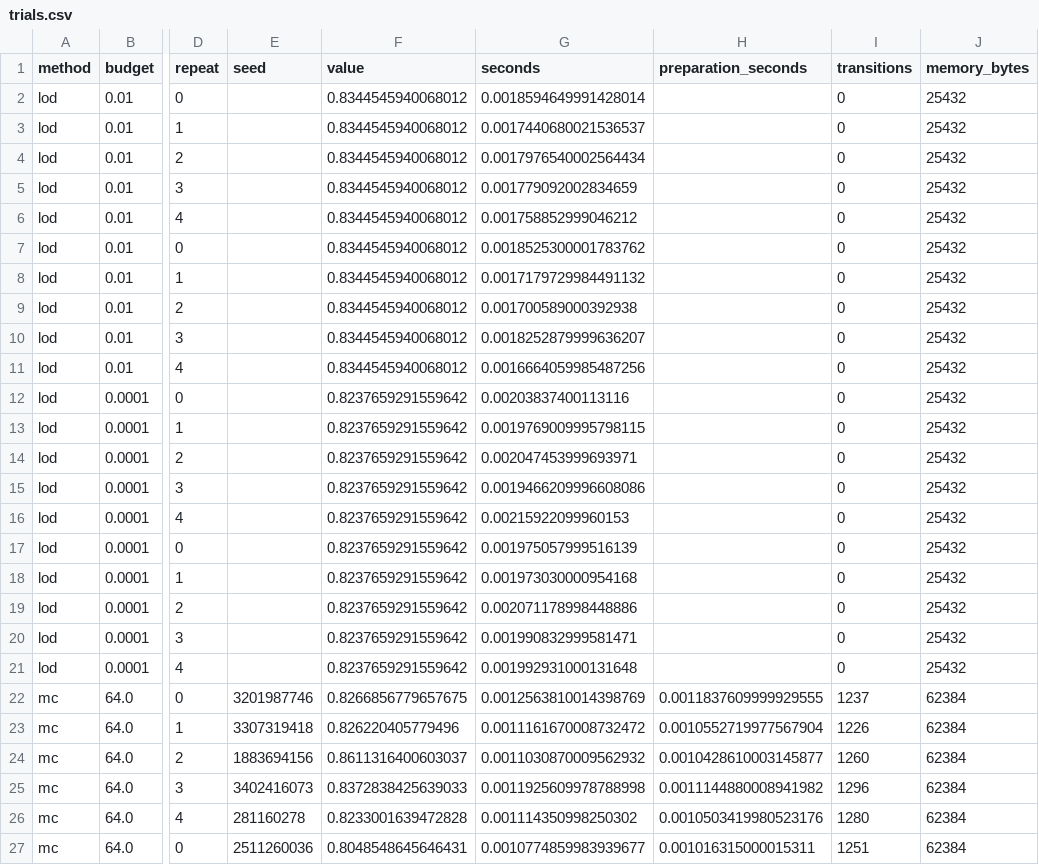
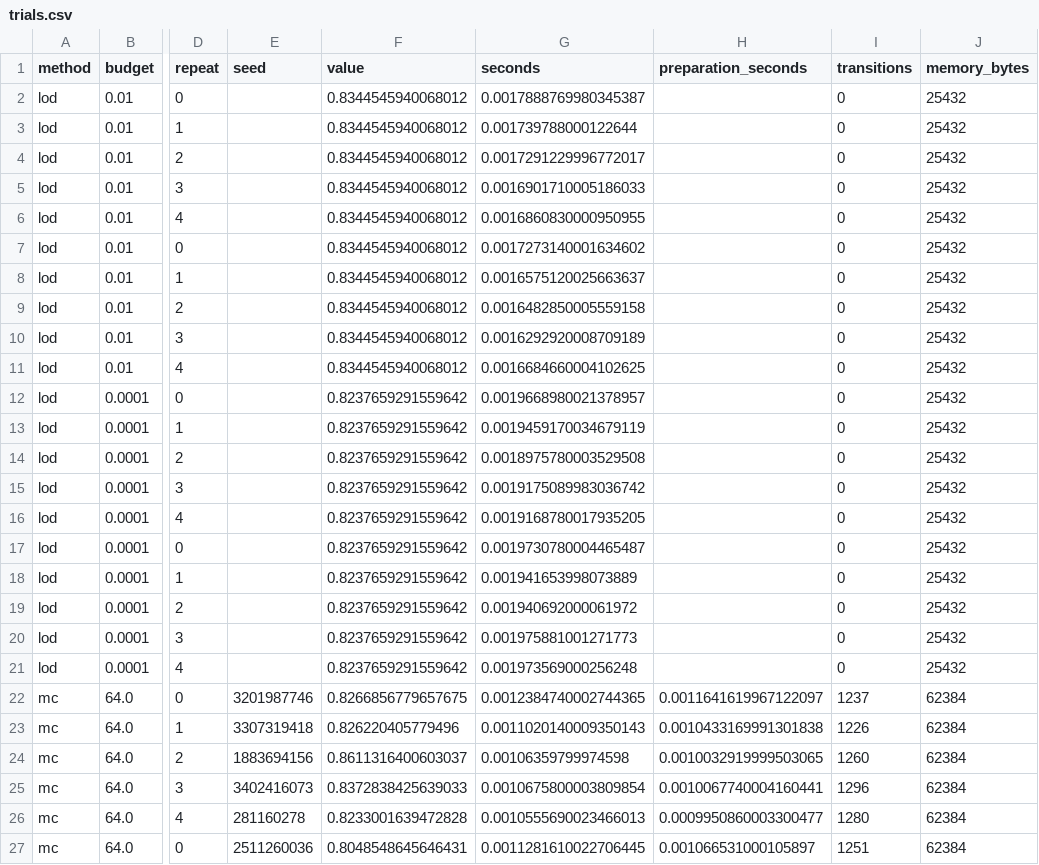
Before and after one commit to Nok1o/pde, a CSV file: benchmarks/results/heat-mc/decay-fine/trials.csv, drawn as a sheet; only a part is shown, gaps mark what is left out; the diff covers the shown part only; the diff names each change by its address in the sheet, - before the commit and + after, or states it on an @@ line.

```diff
--- a/benchmarks/results/heat-mc/decay-fine/trials.csv
+++ b/benchmarks/results/heat-mc/decay-fine/trials.csv
-G2 (seconds): 0.0018594649991428014
+G2 (seconds): 0.0017888769980345387
-G3 (seconds): 0.0017440680021536537
+G3 (seconds): 0.001739788000122644
-G4 (seconds): 0.0017976540002564434
+G4 (seconds): 0.0017291229996772017
-G5 (seconds): 0.001779092002834659
+G5 (seconds): 0.0016901710005186033
-G6 (seconds): 0.001758852999046212
+G6 (seconds): 0.0016860830000950955
-G7 (seconds): 0.0018525300001783762
+G7 (seconds): 0.0017273140001634602
-G8 (seconds): 0.0017179729984491132
+G8 (seconds): 0.0016575120025663637
-G9 (seconds): 0.001700589000392938
+G9 (seconds): 0.0016482850005559158
-G10 (seconds): 0.0018252879999636207
+G10 (seconds): 0.0016292920008709189
-G11 (seconds): 0.0016664059985487256
+G11 (seconds): 0.0016684660004102625
-G12 (seconds): 0.00203837400113116
+G12 (seconds): 0.0019668980021378957
-G13 (seconds): 0.0019769009995798115
+G13 (seconds): 0.0019459170034679119
-G14 (seconds): 0.002047453999693971
+G14 (seconds): 0.0018975780003529508
-G15 (seconds): 0.0019466209996608086
+G15 (seconds): 0.0019175089983036742
-G16 (seconds): 0.00215922099960153
+G16 (seconds): 0.0019168780017935205
-G17 (seconds): 0.001975057999516139
+G17 (seconds): 0.0019730780004465487
-G18 (seconds): 0.001973030000954168
+G18 (seconds): 0.001941653998073889
-G19 (seconds): 0.002071178998448886
+G19 (seconds): 0.001940692000061972
-G20 (seconds): 0.001990832999581471
+G20 (seconds): 0.001975881001271773
-G21 (seconds): 0.001992931000131648
+G21 (seconds): 0.001973569000256248
-G22 (seconds): 0.0012563810014398769
+G22 (seconds): 0.0012384740002744365
-H22 (preparation_seconds): 0.0011837609999929555
+H22 (preparation_seconds): 0.0011641619967122097
-G23 (seconds): 0.0011161670008732472
+G23 (seconds): 0.0011020140009350143
-H23 (preparation_seconds): 0.0010552719977567904
+H23 (preparation_seconds): 0.0010433169991301838
-G24 (seconds): 0.0011030870009562932
+G24 (seconds): 0.00106359799974598
-H24 (preparation_seconds): 0.0010428610003145877
+H24 (preparation_seconds): 0.0010032919999503065
-G25 (seconds): 0.0011925609978788998
+G25 (seconds): 0.0010675800003809854
-H25 (preparation_seconds): 0.0011144880008941982
+H25 (preparation_seconds): 0.0010067740004160441
-G26 (seconds): 0.001114350998250302
+G26 (seconds): 0.0010555690023466013
-H26 (preparation_seconds): 0.0010503419980523176
+H26 (preparation_seconds): 0.0009950860003300477
-G27 (seconds): 0.0010774859983939677
+G27 (seconds): 0.0011281610022706445
-H27 (preparation_seconds): 0.001016315000015311
+H27 (preparation_seconds): 0.001066531000105897
```
Also changed, not shown: 10 removed rows and 48 edited cells elsewhere in this file, benchmarks/results/heat-mc/decay-fine/timings.csv, benchmarks/results/heat-mc/decay-floor/timings.csv, 11 other files.
